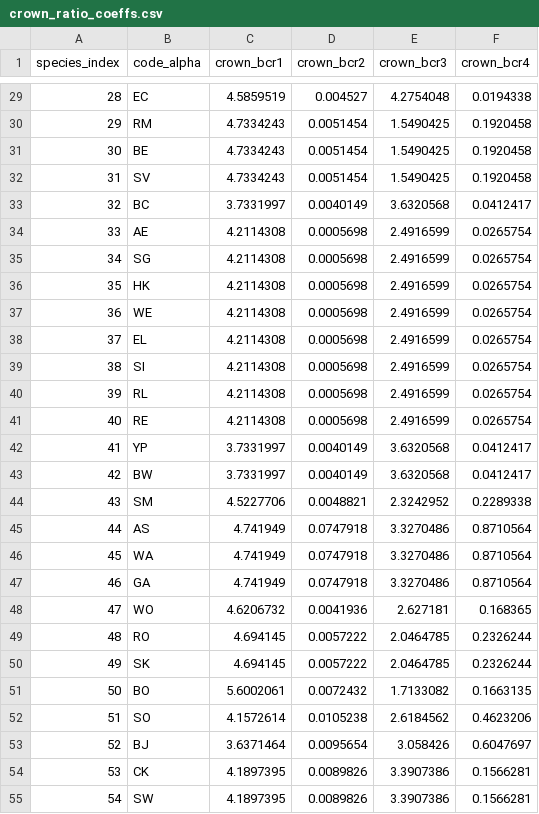
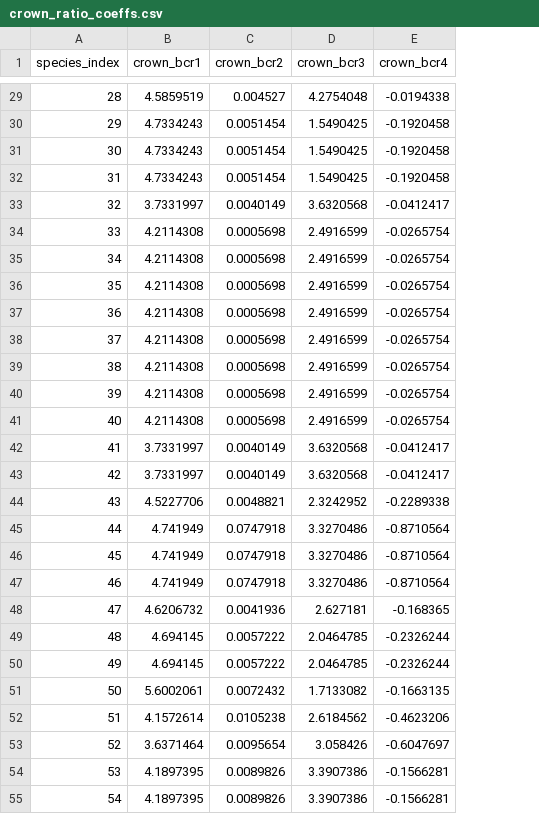
Before and after one commit to bahaelaila7/FVSjl, a CSV file: data/centralstates/crown_ratio_coeffs.csv, drawn as a sheet; only a part is shown, gaps mark what is left out; removed rows and columns are numbered as before the commit, all else as after; the diff covers the shown part only; the diff names each change by its address in the sheet, - before the commit and + after, or states it on an @@ line.

```diff
--- a/data/centralstates/crown_ratio_coeffs.csv
+++ b/data/centralstates/crown_ratio_coeffs.csv
-column B (code_alpha), rows 29-55: EC | RM | BE | SV | BC | AE | SG | HK | WE | EL | SI | RL | RE | YP | BW | SM | AS | WA | GA | WO | RO | SK | BO | SO | BJ | CK | SW
-E29 (crown_bcr4): 0.0194338
+E29 (crown_bcr4): -0.0194338
-E30:E32 (crown_bcr4): 0.1920458
+E30:E32 (crown_bcr4): -0.1920458
-E33 (crown_bcr4): 0.0412417
+E33 (crown_bcr4): -0.0412417
-E34:E41 (crown_bcr4): 0.0265754
+E34:E41 (crown_bcr4): -0.0265754
-E42:E43 (crown_bcr4): 0.0412417
+E42:E43 (crown_bcr4): -0.0412417
-E44 (crown_bcr4): 0.2289338
+E44 (crown_bcr4): -0.2289338
-E45:E47 (crown_bcr4): 0.8710564
+E45:E47 (crown_bcr4): -0.8710564
-E48 (crown_bcr4): 0.168365
+E48 (crown_bcr4): -0.168365
-E49:E50 (crown_bcr4): 0.2326244
+E49:E50 (crown_bcr4): -0.2326244
-E51 (crown_bcr4): 0.1663135
+E51 (crown_bcr4): -0.1663135
-E52 (crown_bcr4): 0.4623206
+E52 (crown_bcr4): -0.4623206
-E53 (crown_bcr4): 0.6047697
+E53 (crown_bcr4): -0.6047697
-E54:E55 (crown_bcr4): 0.1566281
+E54:E55 (crown_bcr4): -0.1566281
```
Also changed, not shown: 69 edited cells elsewhere in this file, data/centralstates/htdbh_coeffs.csv, data/centralstates/site_coef.csv, 6 other files.
